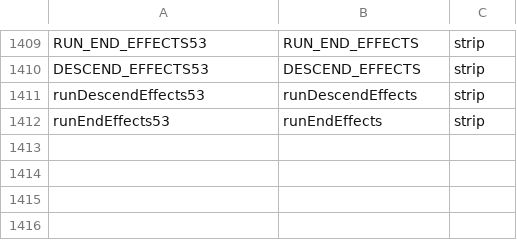
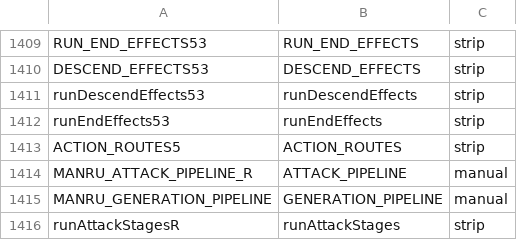
Before and after one commit to sardore/Roguelike, a TSV file: docs/NAMING.tsv, drawn as a sheet; only a part is shown, gaps mark what is left out; the diff names each change by its address in the sheet, - before the commit and + after, or states it on an @@ line.

```diff
--- a/docs/NAMING.tsv
+++ b/docs/NAMING.tsv
+row 1413: ACTION_ROUTES5 | ACTION_ROUTES | strip
+row 1414: MANRU_ATTACK_PIPELINE_R | ATTACK_PIPELINE | manual
+row 1415: MANRU_GENERATION_PIPELINE | GENERATION_PIPELINE | manual
+row 1416: runAttackStagesR | runAttackStages | strip
```
Also changed, not shown: 7 other files.
